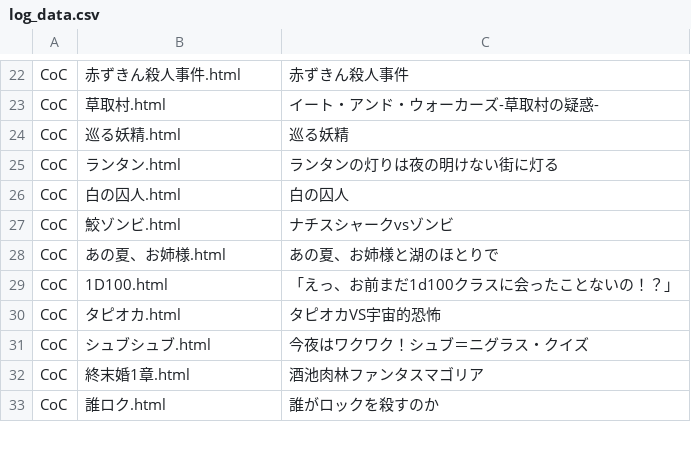
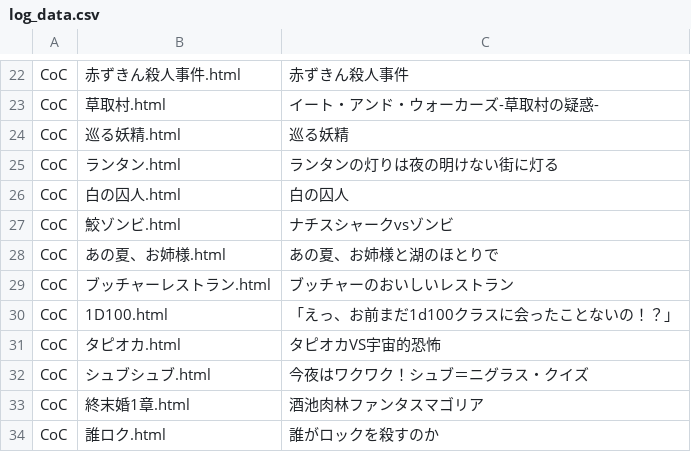
Before and after one commit to akaneyua/trpg_log, a CSV file: log_html/log_data.csv, drawn as a sheet; only a part is shown, gaps mark what is left out.

Commit message:
Add files via upload

```diff
--- a/log_html/log_data.csv
+++ b/log_html/log_data.csv
@@ -28,2 +28,3 @@ CoC,鮫ゾンビ.html,ナチスシャークvsゾンビ
 CoC,あの夏、お姉様.html,あの夏、お姉様と湖のほとりで
+CoC,ブッチャーレストラン.html,ブッチャーのおいしいレストラン
 CoC,1D100.html,「えっ、お前まだ1d100クラスに会ったことないの！？」
```
